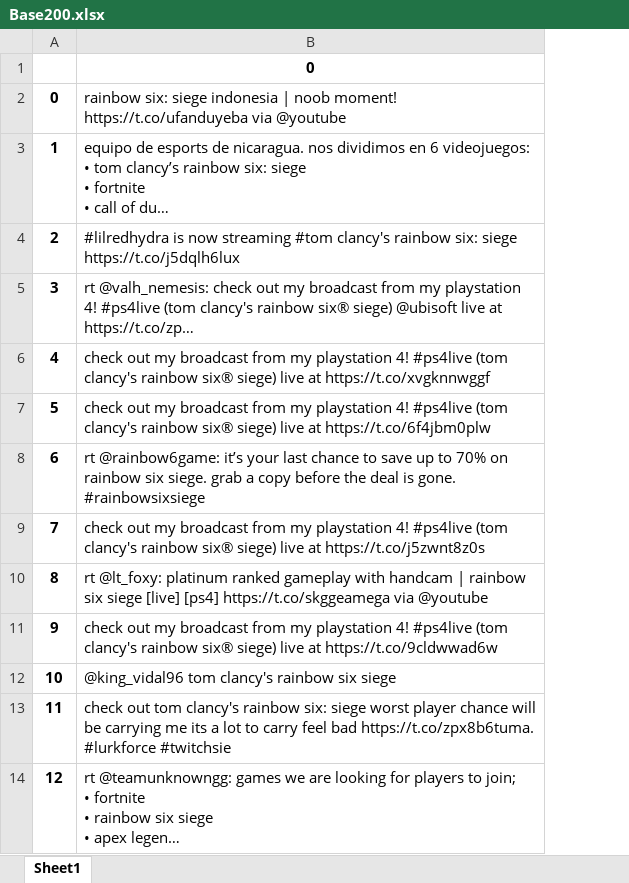
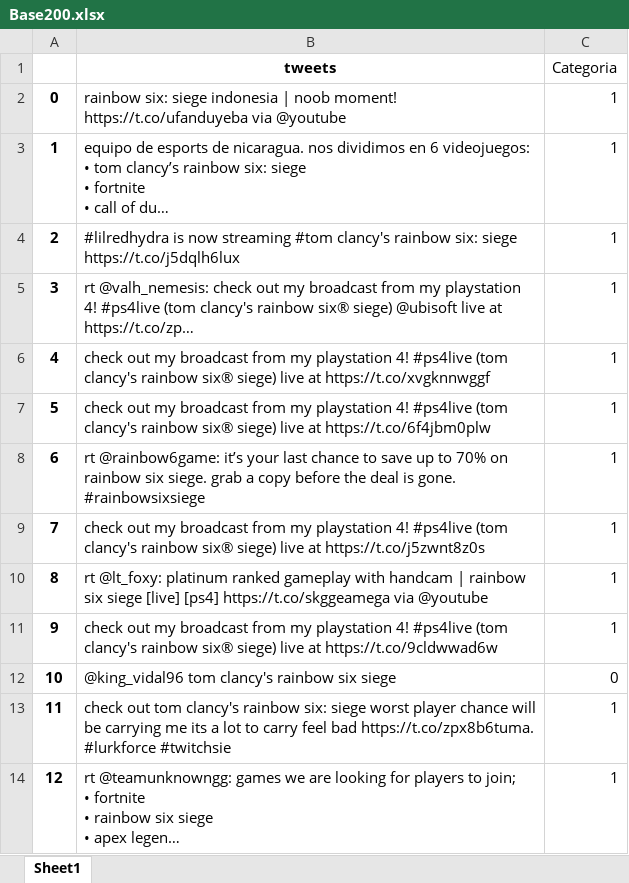
Before and after one commit to AntonioSaporiti/Projeto2-CieDados, an Excel workbook: Base200.xlsx, sheet Sheet1, drawn as a sheet; only a part is shown; long unchanged cells end in …; values as stored, in another font and other column widths than the file's, no borders; the diff names each change by its address in the sheet, - before the commit and + after, or states it on an @@ line.

```diff
--- a/Base200.xlsx (sheet Sheet1)
+++ b/Base200.xlsx (sheet Sheet1)
+column C (Categoria), rows 2-14: 1 | 1 | 1 | 1 | 1 | 1 | 1 | 1 | 1 | 1 | 0 | 1 | 1
-B1: 0
+B1: tweets
```
Also changed, not shown: 1 other file.
